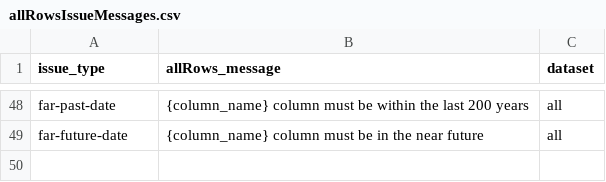
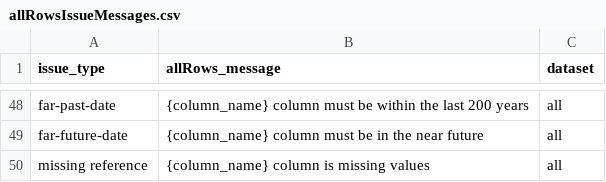
Before and after one commit to digital-land/submit, a CSV file: src/content/allRowsIssueMessages.csv, drawn as a sheet; only a part is shown, gaps mark what is left out; the diff names each change by its address in the sheet, - before the commit and + after, or states it on an @@ line.

Commit message:
Add missing reference error message to CSV

```diff
--- a/src/content/allRowsIssueMessages.csv
+++ b/src/content/allRowsIssueMessages.csv
+row 50: missing reference | {column_name} column is missing values | all
```
